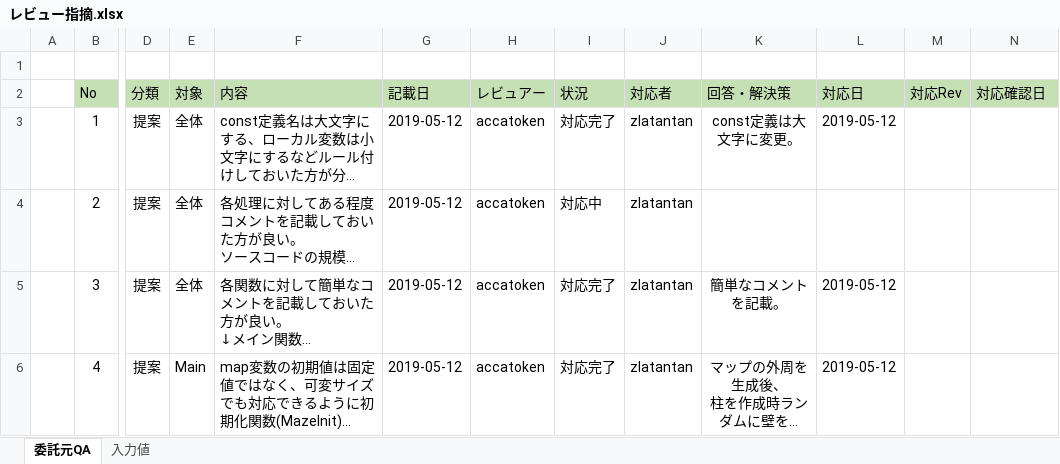
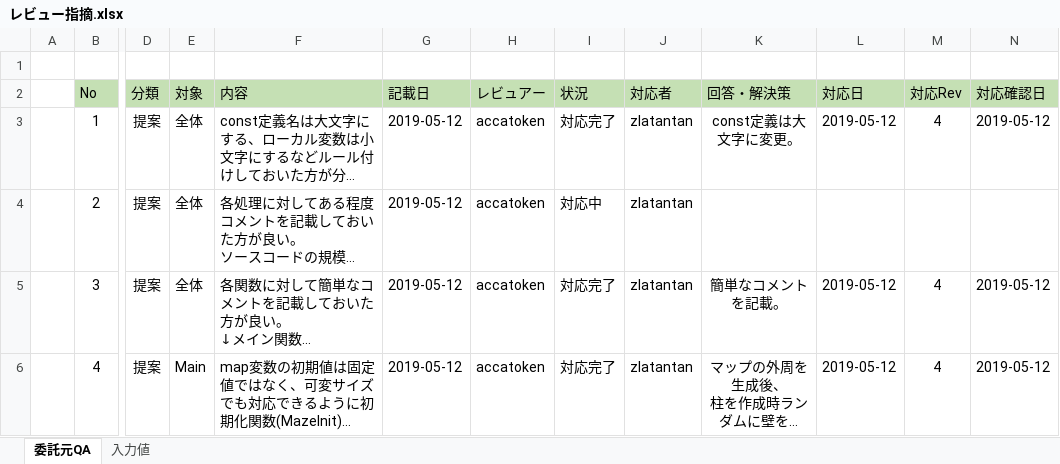
Before and after one commit to zlatantan/maze_test, an Excel workbook: review/レビュー指摘.xlsx, sheet 委託元QA, drawn as a sheet; only a part is shown, gaps mark what is left out; long unchanged cells end in …; values as stored, in another font and other column widths than the file's, no borders; conditional formats not drawn; the diff covers the shown part only; the diff names each change by its address in the sheet, - before the commit and + after, or states it on an @@ line.

Commit message:
Rev4に対するレビュー対応確認・指摘追加

```diff
--- a/review/レビュー指摘.xlsx (sheet 委託元QA)
+++ b/review/レビュー指摘.xlsx (sheet 委託元QA)
-M3 (対応Rev): (empty)
+M3 (対応Rev): 4
-N3 (対応確認日): (empty)
+N3 (対応確認日): 2019-05-12
-M5:M6 (対応Rev): (empty)
+M5:M6 (対応Rev): 4
-N5:N6 (対応確認日): (empty)
+N5:N6 (対応確認日): 2019-05-12
```
Also changed, not shown: 23 edited cells elsewhere in this sheet.
